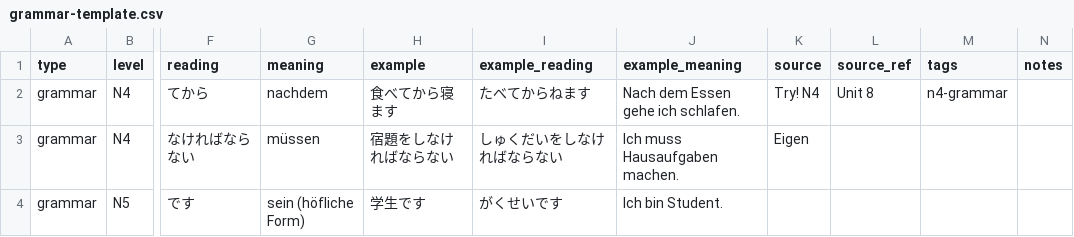
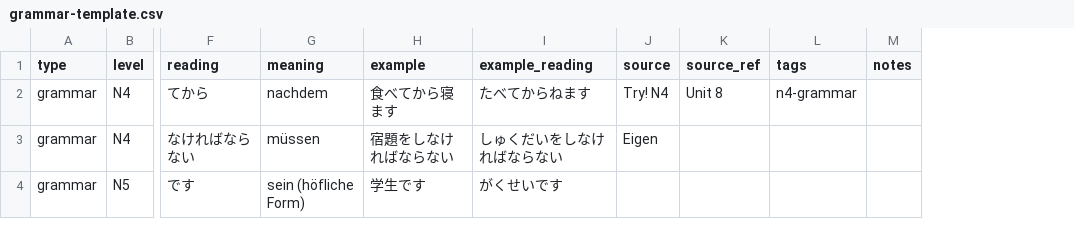
Before and after one commit to steffigb/ganbatte, a CSV file: templates/import/grammar-template.csv, drawn as a sheet; only a part is shown, gaps mark what is left out; the diff names each change by its address in the sheet, - before the commit and + after, or states it on an @@ line.

```diff
--- a/templates/import/grammar-template.csv
+++ b/templates/import/grammar-template.csv
-column J (example_meaning), rows 2-4: Nach dem Essen gehe ich schlafen. | Ich muss Hausaufgaben machen. | Ich bin Student.
```
Also changed, not shown: templates/import/kanji-template.csv, templates/import/vocabulary-template.csv, 49 other files.
